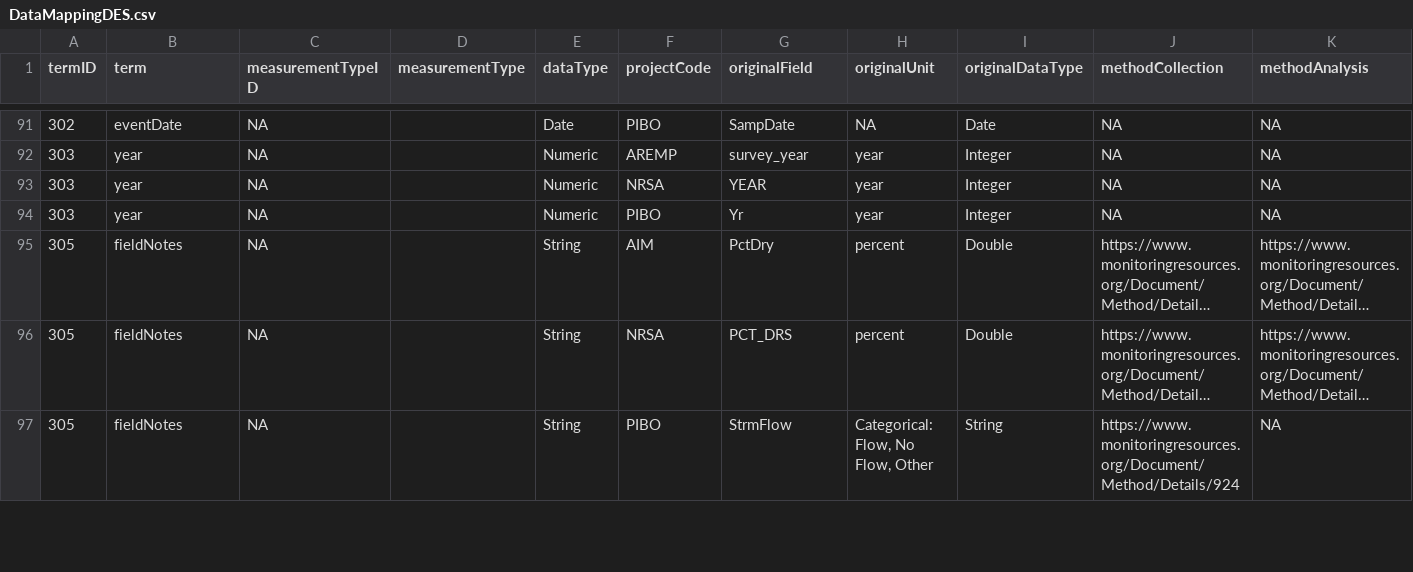
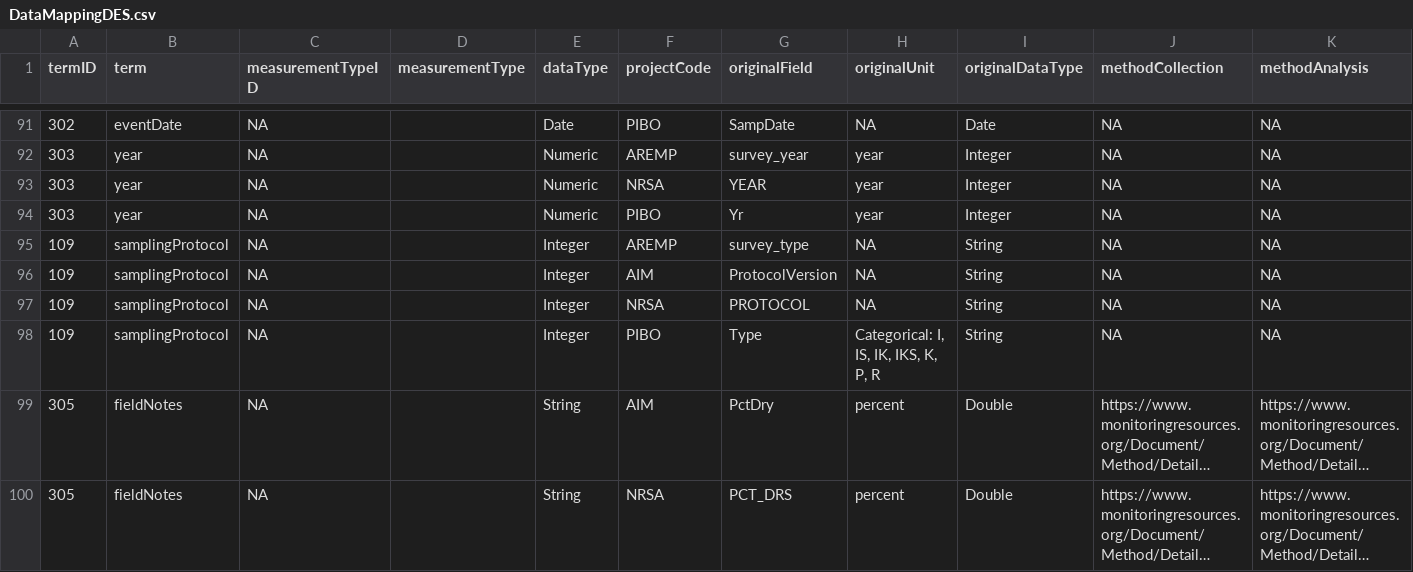
Before and after one commit to rascully/Stream-Monitoring-Data-Exchange-Specifications, a CSV file: DataExchangeStandardTables/DataMappingDES.csv, drawn as a sheet; only a part is shown, gaps mark what is left out; the shorter side is filled out with more unchanged rows; long unchanged cells end in …; the diff names each change by its address in the sheet, - before the commit and + after, or states it on an @@ line.

Commit message:
Update to samplingProtocol in DataMapping table
Added samplingProtocol for all projects with updated termID

```diff
--- a/DataExchangeStandardTables/DataMappingDES.csv
+++ b/DataExchangeStandardTables/DataMappingDES.csv
+row 95: 109 | samplingProtocol | NA |  | Integer | AREMP | survey_type | NA | String | NA | NA
+row 96: 109 | samplingProtocol | NA |  | Integer | AIM | ProtocolVersion | NA | String | NA | NA
+row 97: 109 | samplingProtocol | NA |  | Integer | NRSA | PROTOCOL | NA | String | NA | NA
+row 98: 109 | samplingProtocol | NA |  | Integer | PIBO | Type | Categorical: I, IS, IK, IKS, K, P, R | String | NA | NA
```
